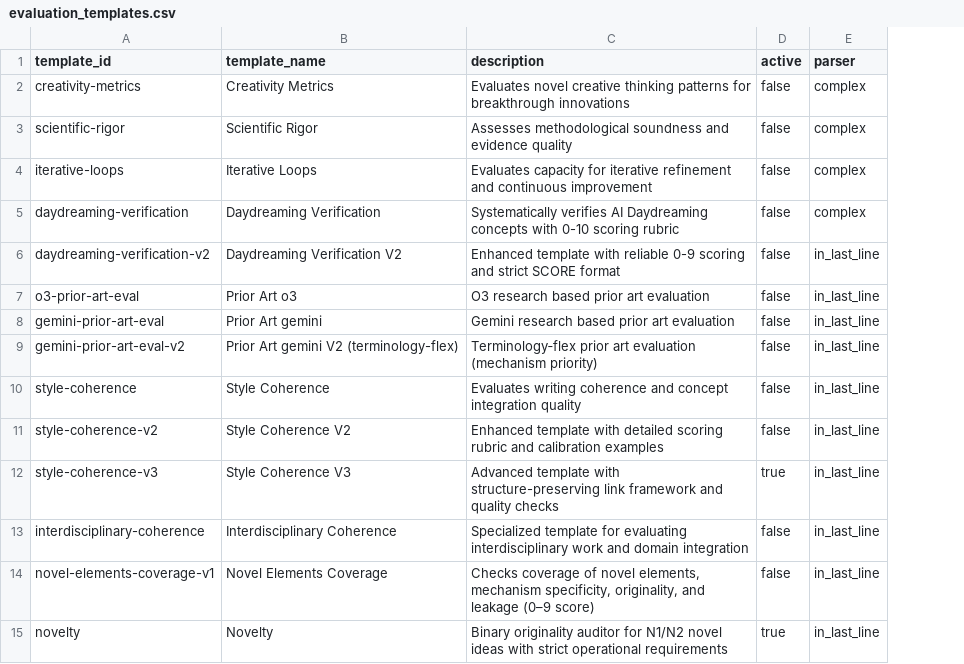
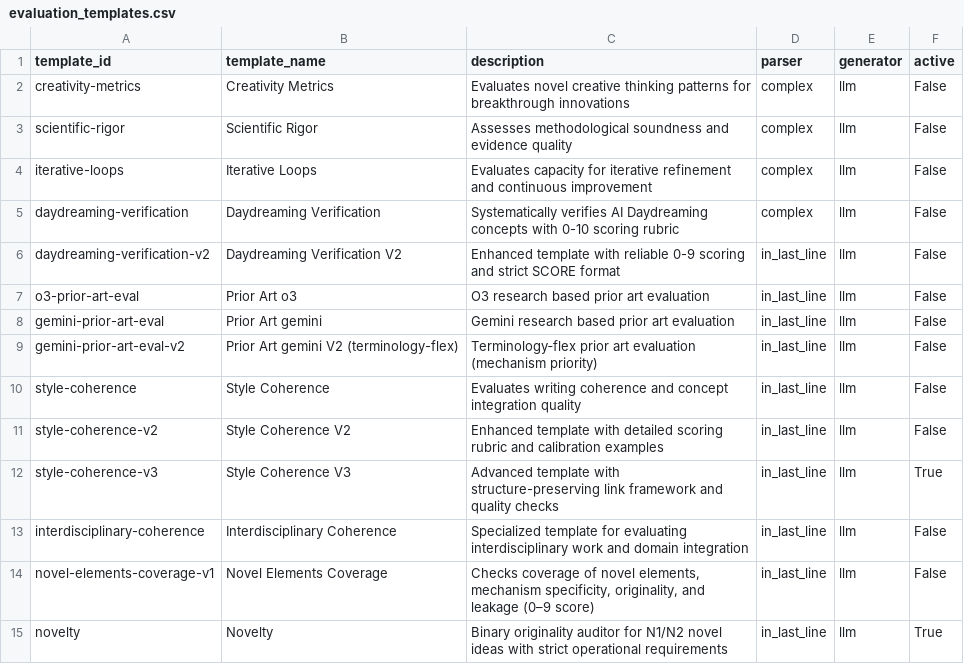
Before and after one commit to zby/DayDreamingDayDreaming, a CSV file: data/1_raw/evaluation_templates.csv, drawn as a sheet; removed rows and columns are numbered as before the commit, all else as after; the diff names each change by its address in the sheet, - before the commit and + after, or states it on an @@ line.

```diff
--- a/data/1_raw/evaluation_templates.csv
+++ b/data/1_raw/evaluation_templates.csv
-column D (active), rows 2-15: false | false | false | false | false | false | false | false | false | false | true | false | false | true
+column E (generator), rows 2-15: all llm
+column F (active), rows 2-15: False | False | False | False | False | False | False | False | False | False | True | False | False | True
```
Also changed, not shown: data/1_raw/draft_templates.csv, data/1_raw/essay_templates.csv, 47 other files.
